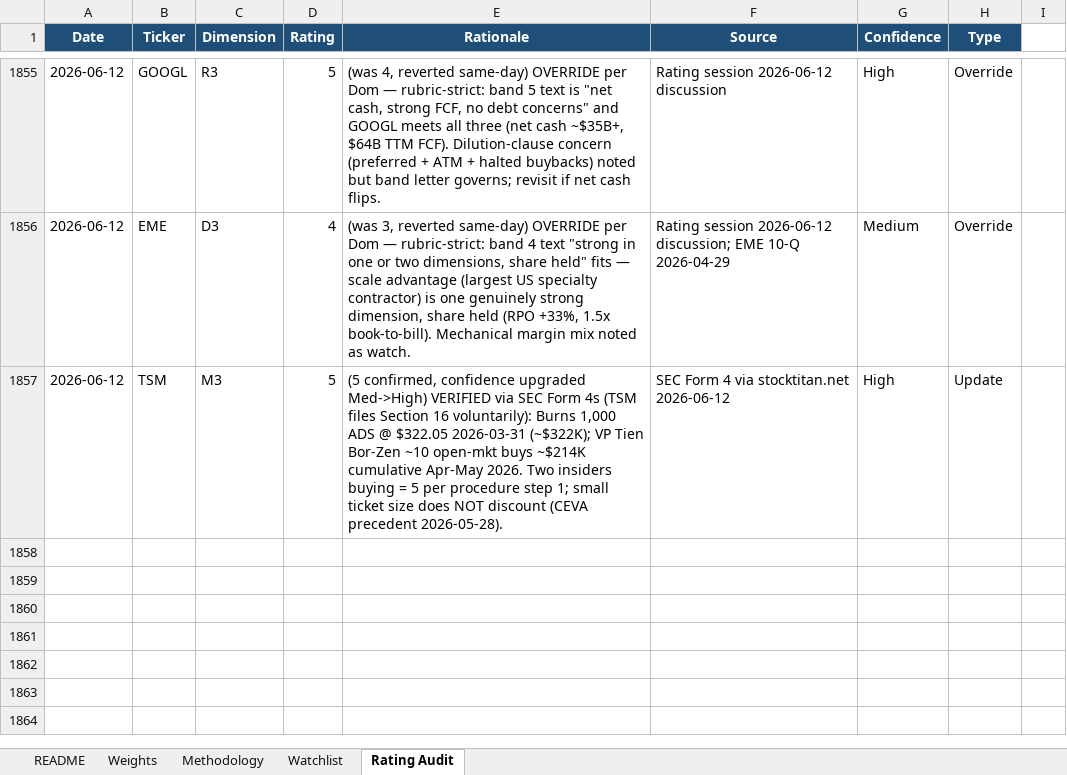
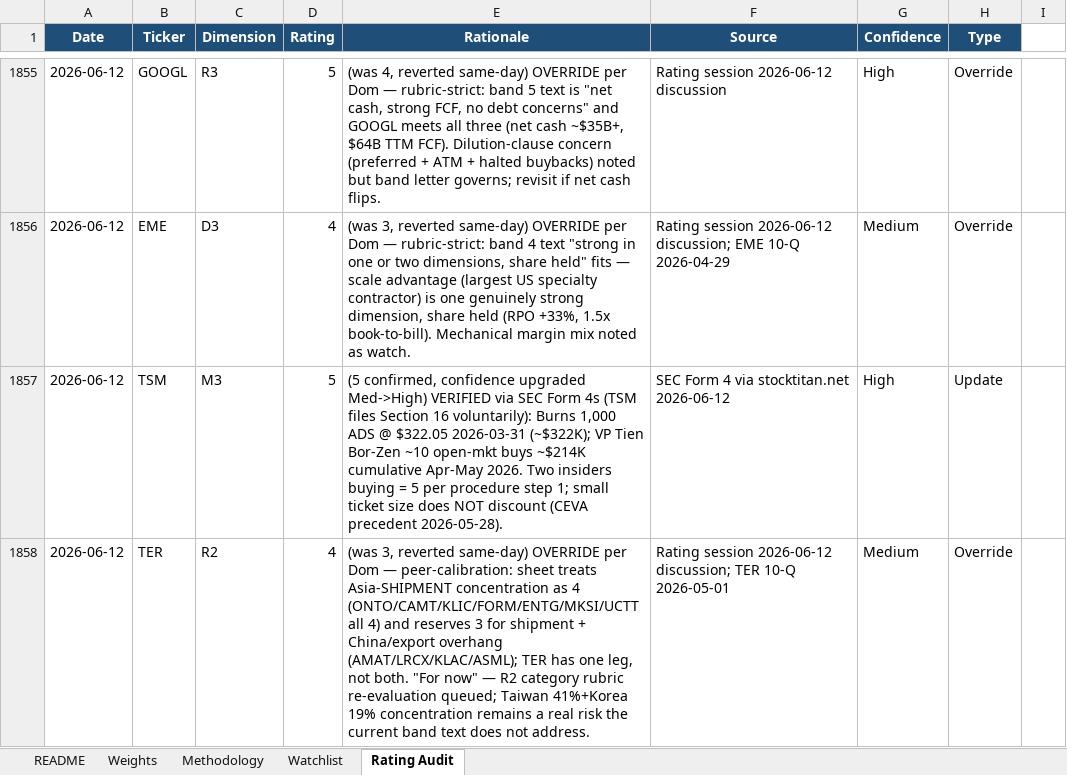
Before and after one commit to dgaraventa5/ai-stocks, an Excel workbook: 00-master/ai_supply_chain_scoring.xlsx, sheet Rating Audit, drawn as a sheet; only a part is shown, gaps mark what is left out; values as stored, in another font and other column widths than the file's, no borders; the diff names each change by its address in the sheet, - before the commit and + after, or states it on an @@ line.

```diff
--- a/00-master/ai_supply_chain_scoring.xlsx (sheet Rating Audit)
+++ b/00-master/ai_supply_chain_scoring.xlsx (sheet Rating Audit)
+row 1858: 2026-06-12 | TER | R2 | 4 | (was 3, reverted same-day) OVERRIDE per Dom — peer-calibration: sheet treats Asia-SHIPMENT concentration as 4 (ONTO/CAMT/KLIC/FORM/ENTG/MKSI/UCTT all 4) and reserves 3 for shipment + China/export overhang (AMAT/LRCX/KLAC/ASML); TER has one leg, not both. "For now" — R2 category rubric re-evaluation queued; Taiwan 41%+Korea 19% concentration remains a real risk the current band text does not address. | Rating session 2026-06-12 discussion; TER 10-Q 2026-05-01 | Medium | Override
```
Also changed, not shown: sheet Watchlist, 00-master/portfolio.xlsx.
